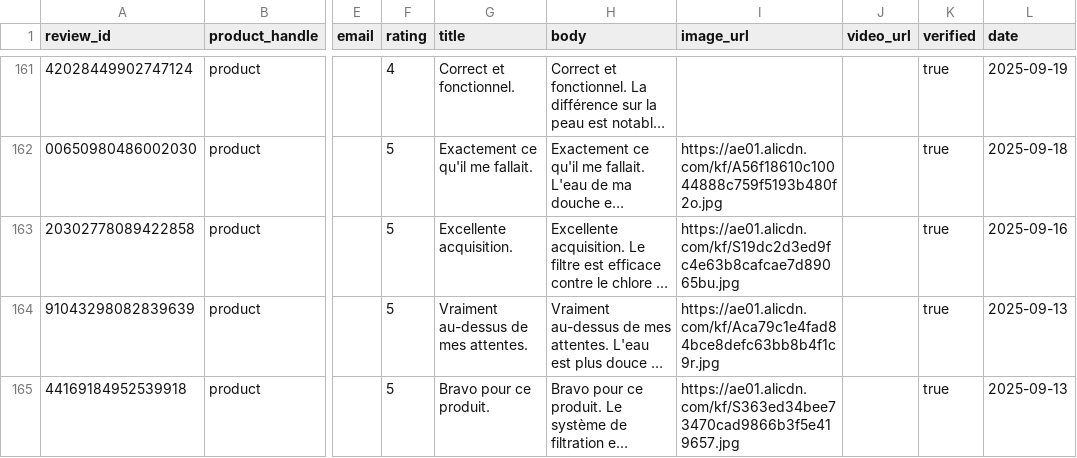
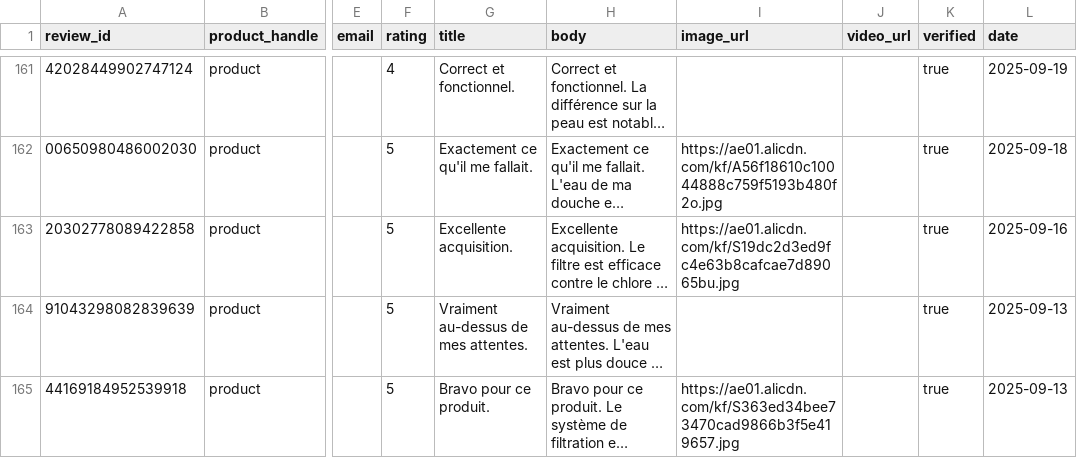
Before and after one commit to lbh938/reveiews, a CSV file: data/reviews.csv, drawn as a sheet; only a part is shown, gaps mark what is left out; long unchanged cells end in …; the diff covers the shown part only; the diff names each change by its address in the sheet, - before the commit and + after, or states it on an @@ line.

Commit message:
fix: images uniques, 0 doublons (49 images sur 397 avis)

```diff
--- a/data/reviews.csv
+++ b/data/reviews.csv
-I164 (image_url): https://ae01.alicdn.com/kf/Aca79c1e4fad84bce8defc63bb8b4f1c9r.jpg
+I164 (image_url): (empty)
```
Also changed, not shown: 37 edited cells elsewhere in this file.
